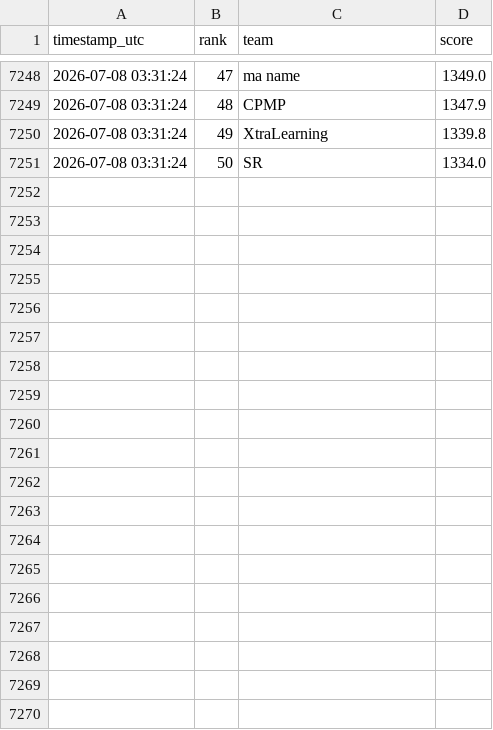
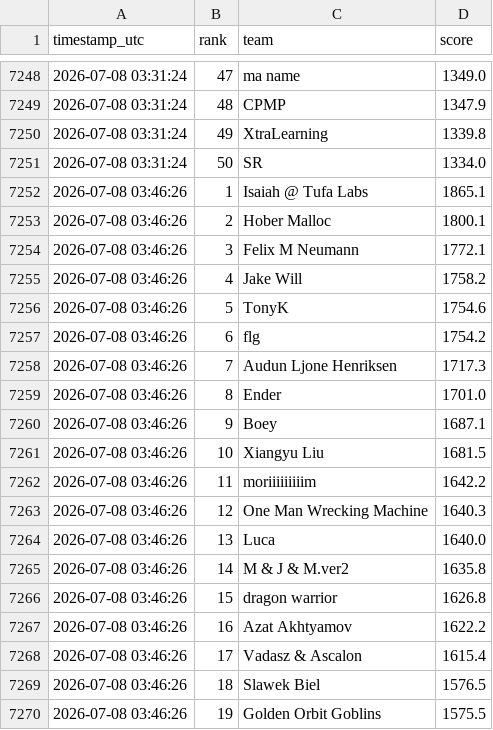
Before and after one commit to slawekslex/orbit-lb, a CSV file: top50_history.csv, drawn as a sheet; only a part is shown, gaps mark what is left out; the diff covers the shown part only; the diff names each change by its address in the sheet, - before the commit and + after, or states it on an @@ line.

```diff
--- a/top50_history.csv
+++ b/top50_history.csv
+row 7252: 2026-07-08 03:46:26 | 1 | Isaiah @ Tufa Labs | 1865.1
+row 7253: 2026-07-08 03:46:26 | 2 | Hober Malloc | 1800.1
+row 7254: 2026-07-08 03:46:26 | 3 | Felix M Neumann | 1772.1
+row 7255: 2026-07-08 03:46:26 | 4 | Jake Will | 1758.2
+row 7256: 2026-07-08 03:46:26 | 5 | TonyK | 1754.6
+row 7257: 2026-07-08 03:46:26 | 6 | flg | 1754.2
+row 7258: 2026-07-08 03:46:26 | 7 | Audun Ljone Henriksen | 1717.3
+row 7259: 2026-07-08 03:46:26 | 8 | Ender | 1701.0
+row 7260: 2026-07-08 03:46:26 | 9 | Boey | 1687.1
+row 7261: 2026-07-08 03:46:26 | 10 | Xiangyu Liu | 1681.5
+row 7262: 2026-07-08 03:46:26 | 11 | moriiiiiiiiim | 1642.2
+row 7263: 2026-07-08 03:46:26 | 12 | One Man Wrecking Machine | 1640.3
+row 7264: 2026-07-08 03:46:26 | 13 | Luca | 1640.0
+row 7265: 2026-07-08 03:46:26 | 14 | M & J & M.ver2 | 1635.8
+row 7266: 2026-07-08 03:46:26 | 15 | dragon warrior | 1626.8
+row 7267: 2026-07-08 03:46:26 | 16 | Azat Akhtyamov | 1622.2
+row 7268: 2026-07-08 03:46:26 | 17 | Vadasz & Ascalon | 1615.4
+row 7269: 2026-07-08 03:46:26 | 18 | Slawek Biel | 1576.5
+row 7270: 2026-07-08 03:46:26 | 19 | Golden Orbit Goblins | 1575.5
```
Also changed, not shown: 31 added rows elsewhere in this file, rank_history.csv.
